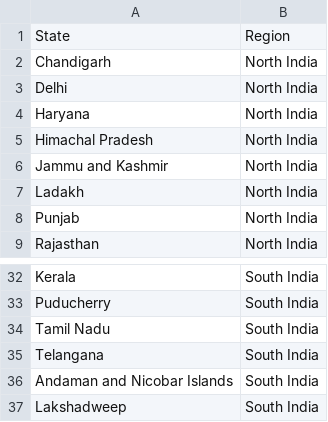
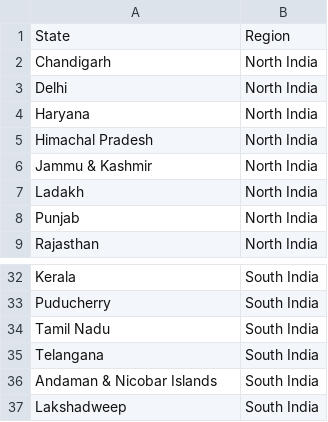
Before and after one commit to animesh-workplace/sars-backend, a TSV file: workflow/resources/indian_region.tsv, drawn as a sheet; only a part is shown, gaps mark what is left out.

Commit message:
indian region name updated

```diff
--- a/workflow/resources/indian_region.tsv
+++ b/workflow/resources/indian_region.tsv
@@ -5,3 +5,3 @@ Haryana	North India
 Himachal Pradesh	North India
-Jammu and Kashmir	North India
+Jammu & Kashmir	North India
 Ladakh	North India
@@ -35,3 +35,3 @@ Tamil Nadu	South India
 Telangana	South India
-Andaman and Nicobar Islands	South India
+Andaman & Nicobar Islands	South India
 Lakshadweep	South India
```
